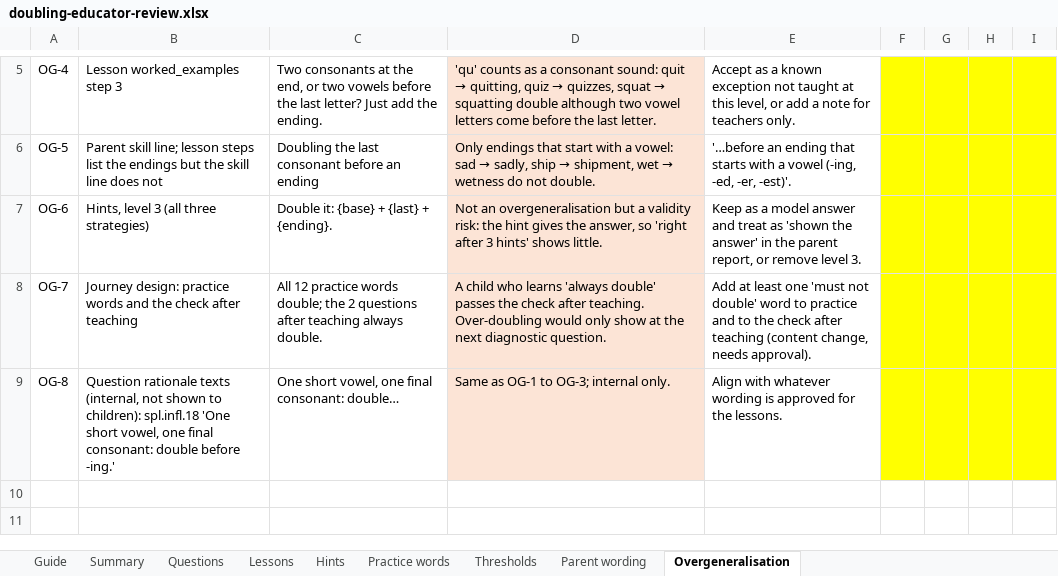
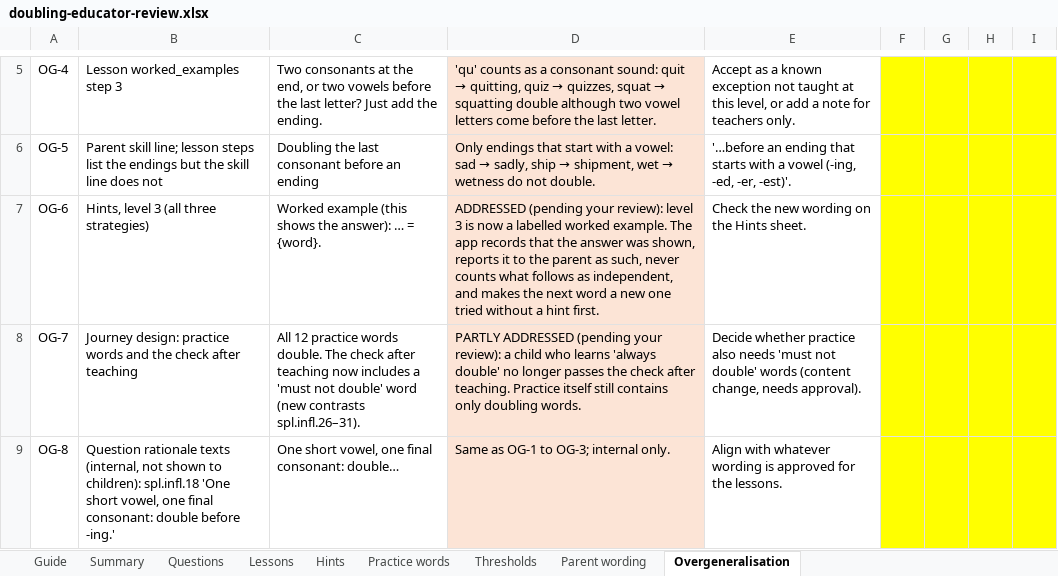
Before and after one commit to premsethutmc/openpath, an Excel workbook: docs/english/review/doubling-educator-review.xlsx, sheet Overgeneralisation, drawn as a sheet; only a part is shown, gaps mark what is left out; values as stored, in another font and other column widths than the file's, no borders; the diff names each change by its address in the sheet, - before the commit and + after, or states it on an @@ line.

```diff
--- a/docs/english/review/doubling-educator-review.xlsx (sheet Overgeneralisation)
+++ b/docs/english/review/doubling-educator-review.xlsx (sheet Overgeneralisation)
-C7: Double it: {base} + {last} + {ending}.
+C7: Worked example (this shows the answer): … = {word}.
-D7: Not an overgeneralisation but a validity risk: the hint gives the answer, so 'right after 3 hints' shows little.
+D7: ADDRESSED (pending your review): level 3 is now a labelled worked example. The app records that the answer was shown, reports it to the parent as such, never counts what follows as independent, and makes the next word a new one tried without a hint first.
-E7: Keep as a model answer and treat as 'shown the answer' in the parent report, or remove level 3.
+E7: Check the new wording on the Hints sheet.
-C8: …practice words double; the 2 questions after teaching always double.
+C8: …practice words double. The check after teaching now includes a 'must not double' word (new contrasts spl.infl.26–31).
-D8: A child who learns 'always double' passes the check after teaching. Over-doubling would only show at the next diagnostic question.
+D8: PARTLY ADDRESSED (pending your review): a child who learns 'always double' no longer passes the check after teaching. Practice itself still contains only doubling words.
-E8: Add at least one 'must not double' word to practice and to the check after teaching (content change,…
+E8: Decide whether practice also needs 'must not double' words (content change,…
```
Also changed, not shown: sheet Questions, sheet Parent wording, sheet Hints, sheet Summary, sheet Lessons, formulas that keep their value, 17 other files.
